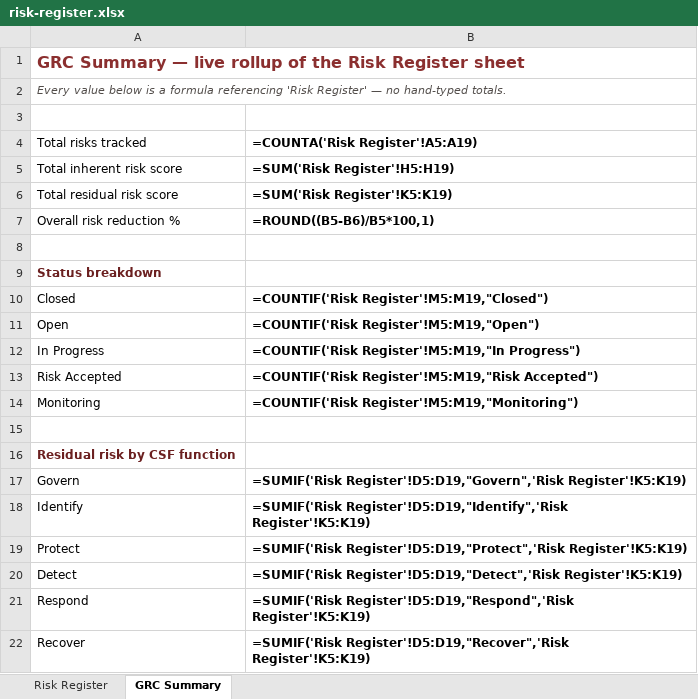
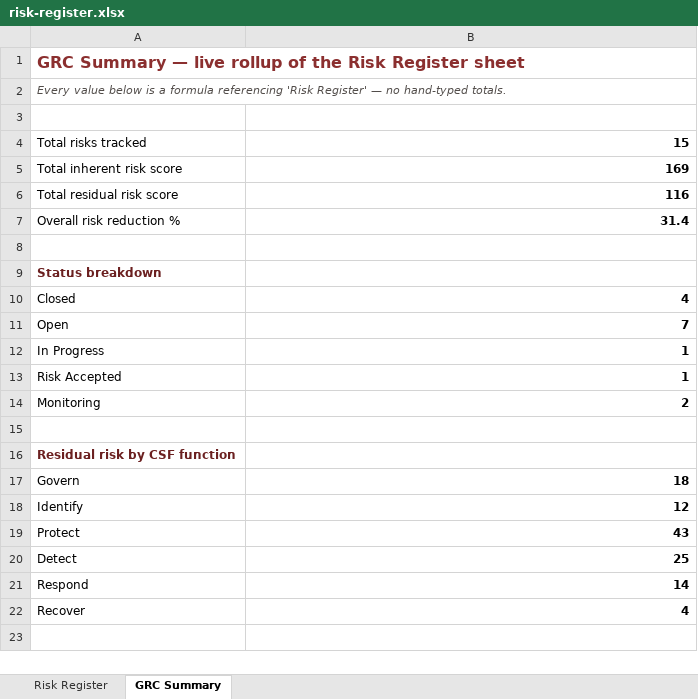
Before and after one commit to Dukeolu/Analyst-Portfolio, an Excel workbook: cybersecurity-risk-register-grc/reports/risk-register.xlsx, sheet GRC Summary, drawn as a sheet; values as stored, in another font and other column widths than the file's, no borders; formulas without a stored value are shown as written; charts and pictures not drawn; the diff names each change by its address in the sheet, - before the commit and + after, or states it on an @@ line.

```diff
--- a/cybersecurity-risk-register-grc/reports/risk-register.xlsx (sheet GRC Summary)
+++ b/cybersecurity-risk-register-grc/reports/risk-register.xlsx (sheet GRC Summary)
-B4: =COUNTA('Risk Register'!A5:A19)
+B4: 15
-B5: =SUM('Risk Register'!H5:H19)
+B5: 169
-B6: =SUM('Risk Register'!K5:K19)
+B6: 116
-B7: =ROUND((B5-B6)/B5*100,1)
+B7: 31.4
-B10: =COUNTIF('Risk Register'!M5:M19,"Closed")
+B10: 4
-B11: =COUNTIF('Risk Register'!M5:M19,"Open")
+B11: 7
-B12: =COUNTIF('Risk Register'!M5:M19,"In Progress")
+B12: 1
-B13: =COUNTIF('Risk Register'!M5:M19,"Risk Accepted")
+B13: 1
-B14: =COUNTIF('Risk Register'!M5:M19,"Monitoring")
+B14: 2
-B17: =SUMIF('Risk Register'!D5:D19,"Govern",'Risk Register'!K5:K19)
+B17: 18
-B18: =SUMIF('Risk Register'!D5:D19,"Identify",'Risk Register'!K5:K19)
+B18: 12
-B19: =SUMIF('Risk Register'!D5:D19,"Protect",'Risk Register'!K5:K19)
+B19: 43
-B20: =SUMIF('Risk Register'!D5:D19,"Detect",'Risk Register'!K5:K19)
+B20: 25
-B21: =SUMIF('Risk Register'!D5:D19,"Respond",'Risk Register'!K5:K19)
+B21: 14
-B22: =SUMIF('Risk Register'!D5:D19,"Recover",'Risk Register'!K5:K19)
+B22: 4
```
Also changed, not shown: sheet Risk Register, charts or pictures, case-03-finance-margin/excel/case03_margin_analysis.xlsx, case-04-hr-attrition/excel/case04_hr_analysis.xlsx.
